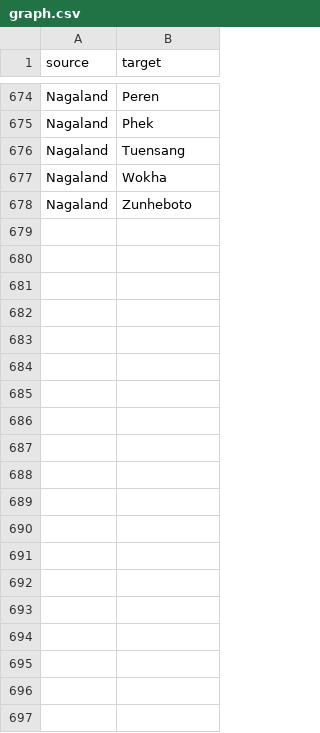
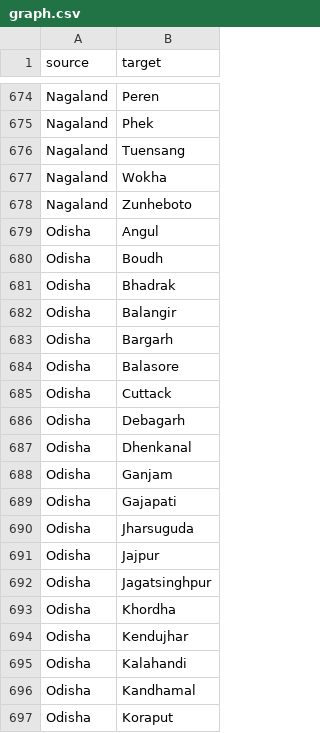
Before and after one commit to acemaster/everything.csv, a CSV file: graph.csv, drawn as a sheet; only a part is shown, gaps mark what is left out; the diff covers the shown part only; the diff names each change by its address in the sheet, - before the commit and + after, or states it on an @@ line.

```diff
--- a/graph.csv
+++ b/graph.csv
+row 679: Odisha | Angul
+row 680: Odisha | Boudh
+row 681: Odisha | Bhadrak
+row 682: Odisha | Balangir
+row 683: Odisha | Bargarh
+row 684: Odisha | Balasore
+row 685: Odisha | Cuttack
+row 686: Odisha | Debagarh
+row 687: Odisha | Dhenkanal
+row 688: Odisha | Ganjam
+row 689: Odisha | Gajapati
+row 690: Odisha | Jharsuguda
+row 691: Odisha | Jajpur
+row 692: Odisha | Jagatsinghpur
+row 693: Odisha | Khordha
+row 694: Odisha | Kendujhar
+row 695: Odisha | Kalahandi
+row 696: Odisha | Kandhamal
+row 697: Odisha | Koraput
```
Also changed, not shown: 11 added rows elsewhere in this file, 2 other files.
